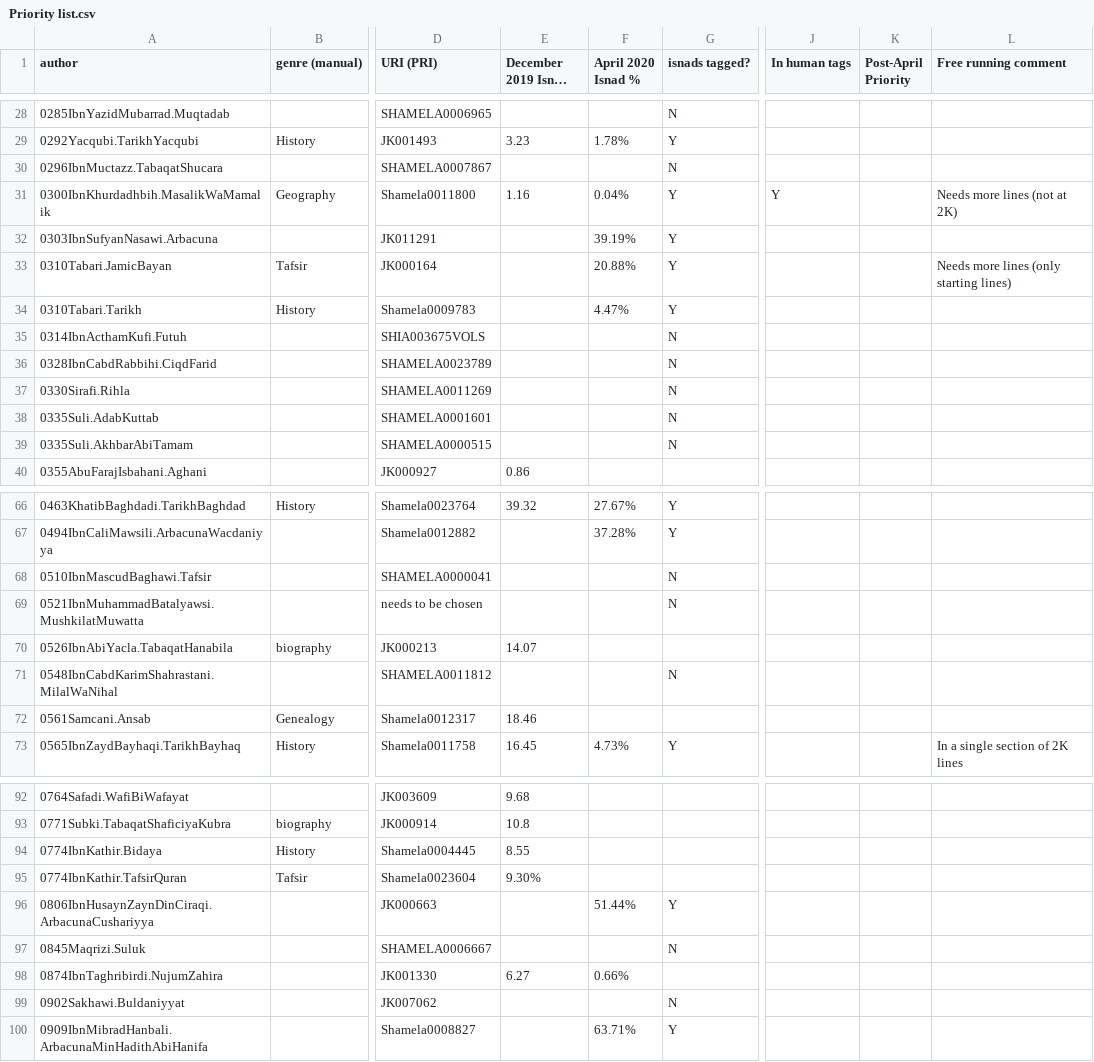
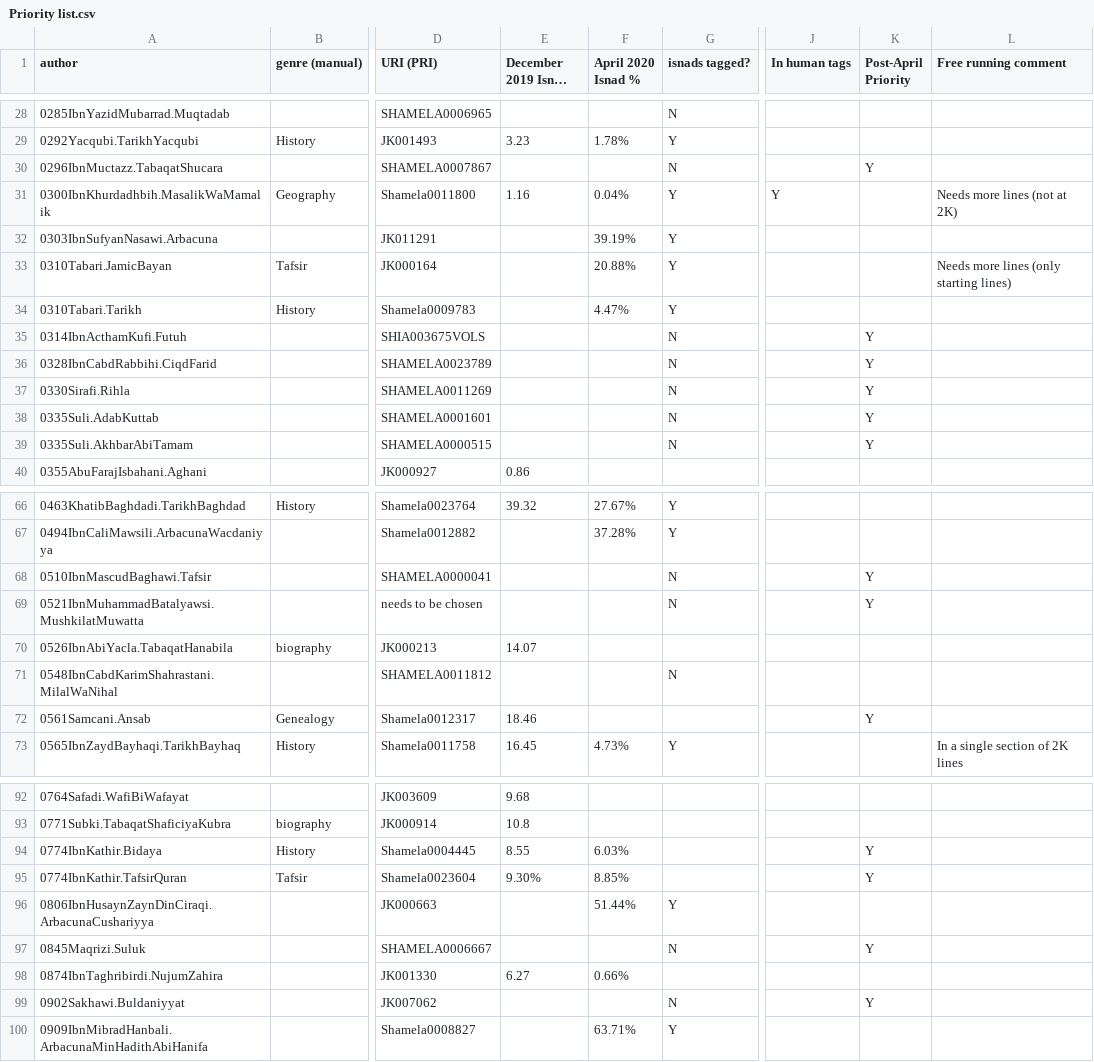
Before and after one commit to kitab-project-org/training-data, a CSV file: Isnads/Priority list.csv, drawn as a sheet; only a part is shown, gaps mark what is left out; long unchanged cells end in …; the diff covers the shown part only; the diff names each change by its address in the sheet, - before the commit and + after, or states it on an @@ line.

Commit message:
updated priority list

```diff
--- a/Isnads/Priority list.csv
+++ b/Isnads/Priority list.csv
-K30 (Post-April Priority): (empty)
+K30 (Post-April Priority): Y
-K35:K39 (Post-April Priority): (empty)
+K35:K39 (Post-April Priority): Y
-K68:K69 (Post-April Priority): (empty)
+K68:K69 (Post-April Priority): Y
-K72 (Post-April Priority): (empty)
+K72 (Post-April Priority): Y
-F94 (April 2020 Isnad %): (empty)
+F94 (April 2020 Isnad %): 6.03%
-K94:K95 (Post-April Priority): (empty)
+K94:K95 (Post-April Priority): Y
-F95 (April 2020 Isnad %): (empty)
+F95 (April 2020 Isnad %): 8.85%
-K97 (Post-April Priority): (empty)
+K97 (Post-April Priority): Y
-K99 (Post-April Priority): (empty)
+K99 (Post-April Priority): Y
```
Also changed, not shown: 4 edited cells elsewhere in this file.
